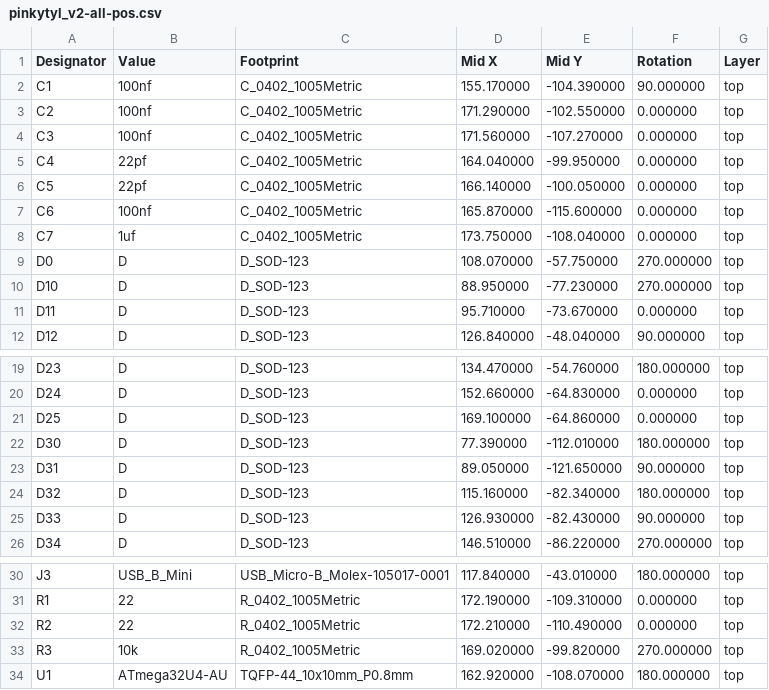
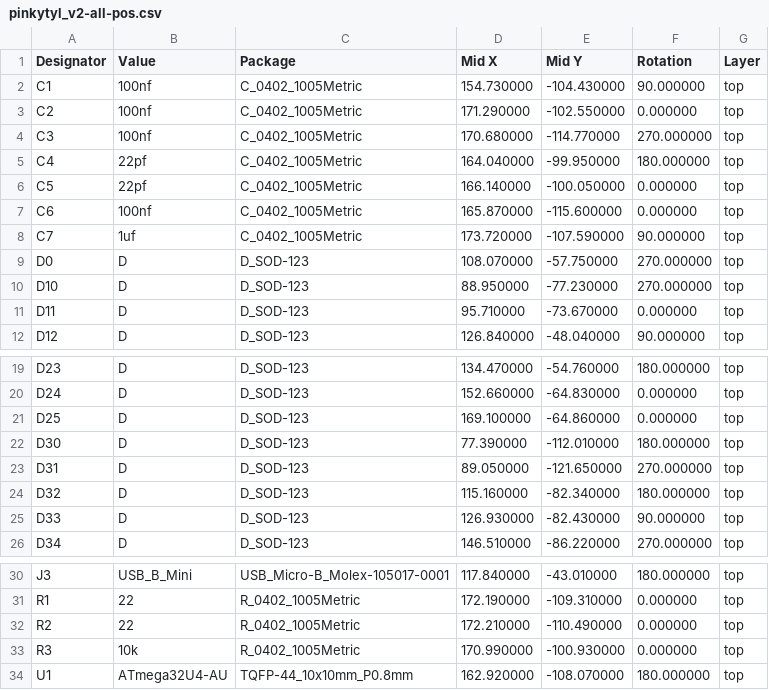
Before and after one commit to ripxorip/pinkytyl_v2, a CSV file: assembly/pinkytyl_v2-all-pos.csv, drawn as a sheet; only a part is shown, gaps mark what is left out.

```diff
--- a/assembly/pinkytyl_v2-all-pos.csv
+++ b/assembly/pinkytyl_v2-all-pos.csv
@@ -1,9 +1,9 @@
-Designator,Value,Footprint,Mid X,Mid Y,Rotation,Layer
-"C1","100nf","C_0402_1005Metric",155.170000,-104.390000,90.000000,top
+Designator,Value,Package,Mid X,Mid Y,Rotation,Layer
+"C1","100nf","C_0402_1005Metric",154.730000,-104.430000,90.000000,top
 "C2","100nf","C_0402_1005Metric",171.290000,-102.550000,0.000000,top
-"C3","100nf","C_0402_1005Metric",171.560000,-107.270000,0.000000,top
-"C4","22pf","C_0402_1005Metric",164.040000,-99.950000,0.000000,top
+"C3","100nf","C_0402_1005Metric",170.680000,-114.770000,270.000000,top
+"C4","22pf","C_0402_1005Metric",164.040000,-99.950000,180.000000,top
 "C5","22pf","C_0402_1005Metric",166.140000,-100.050000,0.000000,top
 "C6","100nf","C_0402_1005Metric",165.870000,-115.600000,0.000000,top
-"C7","1uf","C_0402_1005Metric",173.750000,-108.040000,0.000000,top
+"C7","1uf","C_0402_1005Metric",173.720000,-107.590000,90.000000,top
 "D0","D","D_SOD-123",108.070000,-57.750000,270.000000,top
@@ -22,3 +22,3 @@ Designator,Value,Footprint,Mid X,Mid Y,Rotation,Layer
 "D30","D","D_SOD-123",77.390000,-112.010000,180.000000,top
-"D31","D","D_SOD-123",89.050000,-121.650000,90.000000,top
+"D31","D","D_SOD-123",89.050000,-121.650000,270.000000,top
 "D32","D","D_SOD-123",115.160000,-82.340000,180.000000,top
@@ -32,3 +32,3 @@ Designator,Value,Footprint,Mid X,Mid Y,Rotation,Layer
 "R2","22","R_0402_1005Metric",172.210000,-110.490000,0.000000,top
-"R3","10k","R_0402_1005Metric",169.020000,-99.820000,270.000000,top
+"R3","10k","R_0402_1005Metric",170.990000,-100.930000,0.000000,top
 "U1","ATmega32U4-AU","TQFP-44_10x10mm_P0.8mm",162.920000,-108.070000,180.000000,top
```
Also changed, not shown: 16 other files.
